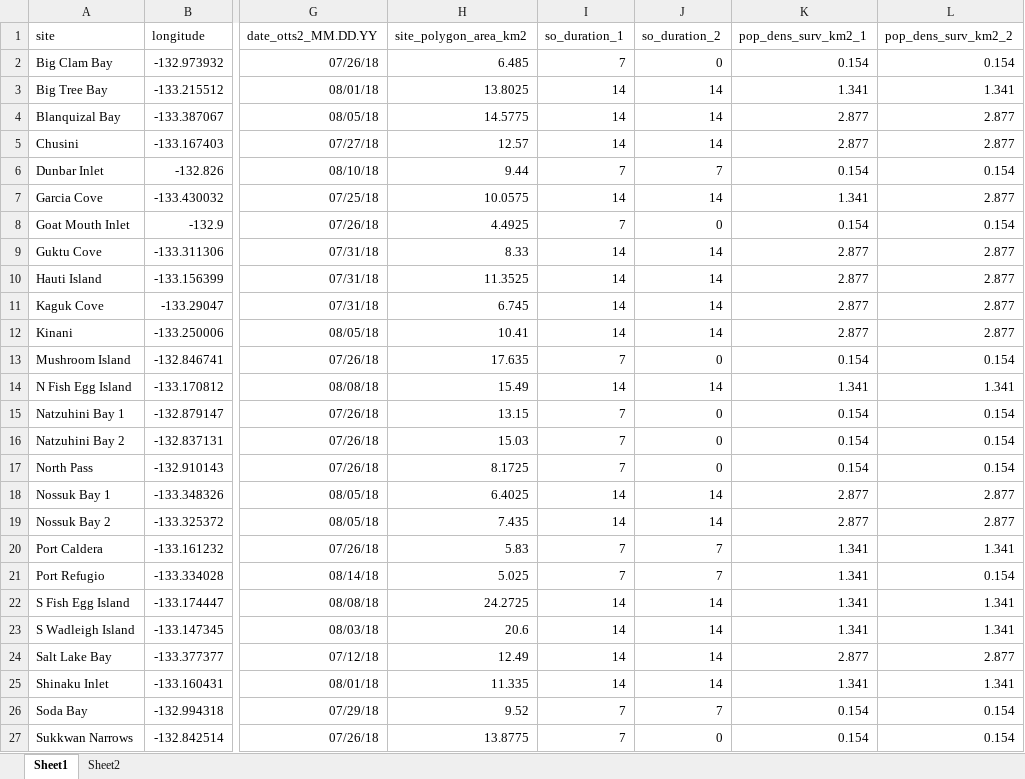
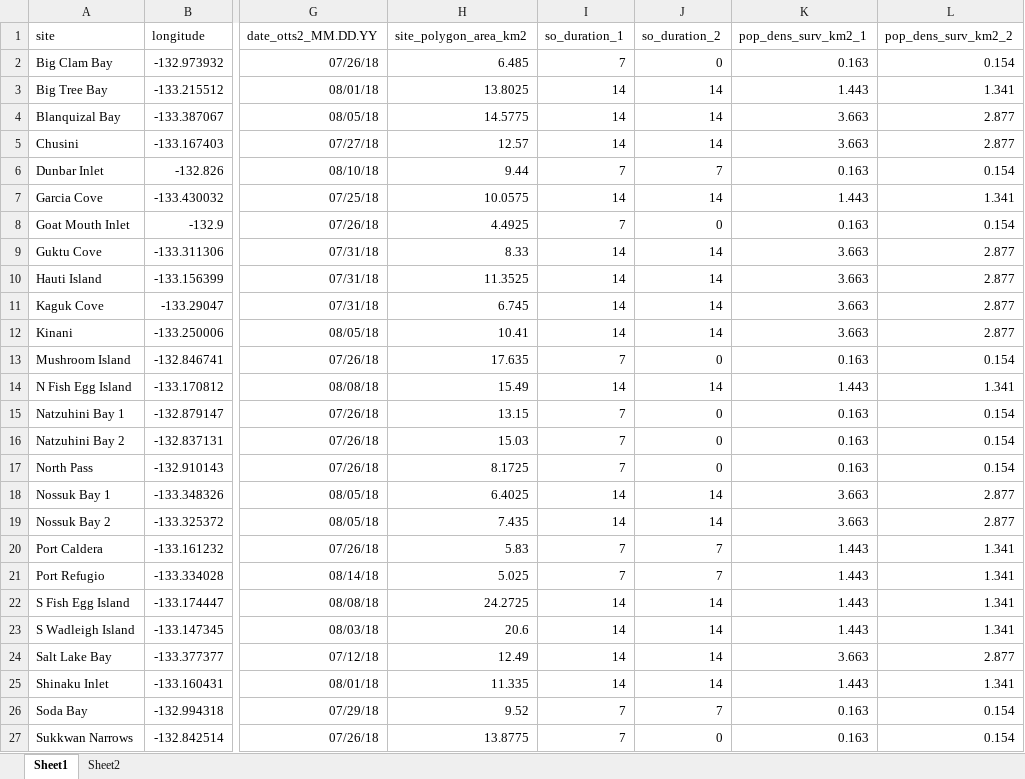
Before and after one commit to APECS-ak/APECS-master-repos, an Excel workbook: ALL_DATA/TIFF_index/index_2018/sites_2018_stephens.xlsx, sheet Sheet1, drawn as a sheet; only a part is shown, gaps mark what is left out; values as stored, in another font and other column widths than the file's, no borders; the diff names each change by its address in the sheet, - before the commit and + after, or states it on an @@ line.

Commit message:
indexing

```diff
--- a/ALL_DATA/TIFF_index/index_2018/sites_2018_stephens.xlsx (sheet Sheet1)
+++ b/ALL_DATA/TIFF_index/index_2018/sites_2018_stephens.xlsx (sheet Sheet1)
-K2 (pop_dens_surv_km2_1): 0.154
+K2 (pop_dens_surv_km2_1): 0.163
-K3 (pop_dens_surv_km2_1): 1.341
+K3 (pop_dens_surv_km2_1): 1.443
-K4:K5 (pop_dens_surv_km2_1): 2.877
+K4:K5 (pop_dens_surv_km2_1): 3.663
-K6 (pop_dens_surv_km2_1): 0.154
+K6 (pop_dens_surv_km2_1): 0.163
-K7 (pop_dens_surv_km2_1): 1.341
+K7 (pop_dens_surv_km2_1): 1.443
-L7 (pop_dens_surv_km2_2): 2.877
+L7 (pop_dens_surv_km2_2): 1.341
-K8 (pop_dens_surv_km2_1): 0.154
+K8 (pop_dens_surv_km2_1): 0.163
-K9:K12 (pop_dens_surv_km2_1): 2.877
+K9:K12 (pop_dens_surv_km2_1): 3.663
-K13 (pop_dens_surv_km2_1): 0.154
+K13 (pop_dens_surv_km2_1): 0.163
-K14 (pop_dens_surv_km2_1): 1.341
+K14 (pop_dens_surv_km2_1): 1.443
-K15:K17 (pop_dens_surv_km2_1): 0.154
+K15:K17 (pop_dens_surv_km2_1): 0.163
-K18:K19 (pop_dens_surv_km2_1): 2.877
+K18:K19 (pop_dens_surv_km2_1): 3.663
-K20:K23 (pop_dens_surv_km2_1): 1.341
+K20:K23 (pop_dens_surv_km2_1): 1.443
-L21 (pop_dens_surv_km2_2): 0.154
+L21 (pop_dens_surv_km2_2): 1.341
-K24 (pop_dens_surv_km2_1): 2.877
+K24 (pop_dens_surv_km2_1): 3.663
-K25 (pop_dens_surv_km2_1): 1.341
+K25 (pop_dens_surv_km2_1): 1.443
-K26:K27 (pop_dens_surv_km2_1): 0.154
+K26:K27 (pop_dens_surv_km2_1): 0.163
```
Also changed, not shown: 16 other files.
